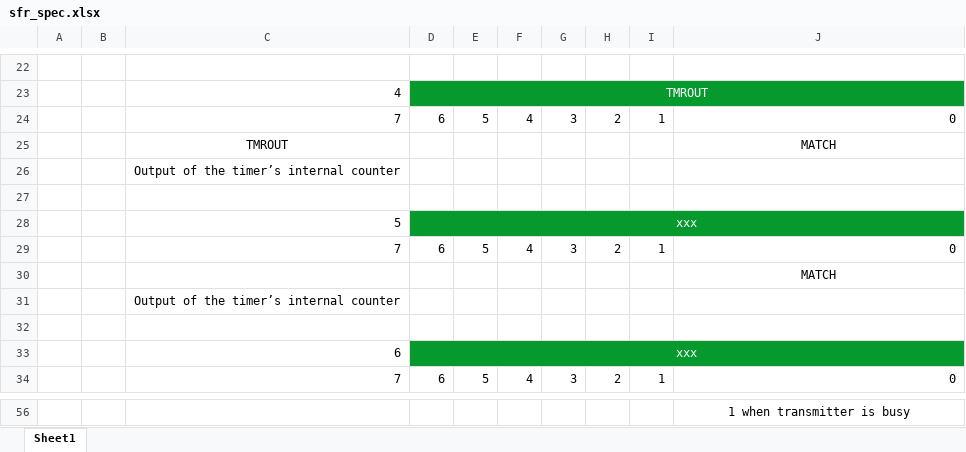
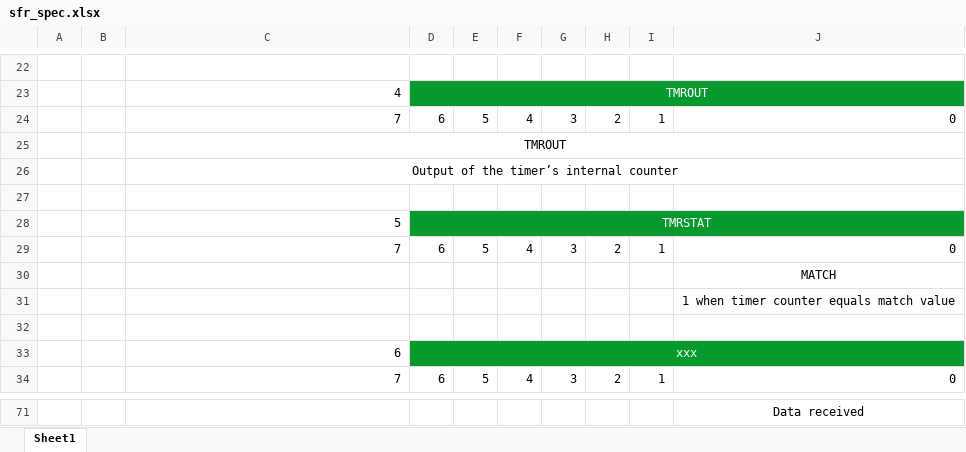
Before and after one commit to samrosenfield22/boardinator, an Excel workbook: docs/sfr_spec.xlsx, sheet Sheet1, drawn as a sheet; only a part is shown, gaps mark what is left out; values as stored, in another font and other column widths than the file's, no borders; removed rows and columns are numbered as before the commit, all else as after; the diff covers the shown part only; the diff names each change by its address in the sheet, - before the commit and + after, or states it on an @@ line.

```diff
--- a/docs/sfr_spec.xlsx (sheet Sheet1)
+++ b/docs/sfr_spec.xlsx (sheet Sheet1)
+C25:J25 merged
-J25: MATCH
+J25: (empty)
+C26:J26 merged
-D28: xxx
+D28: TMRSTAT
-row 31:  |  | Output of the timer’s internal counter
+row 31:  |  |  |  |  |  |  |  |  | 1 when timer counter equals match value
-J71: 1 when transmitter is busy
+J71: Data received
```
Also changed, not shown: 16 added rows, 1 removed row, 4 edited cells and cell formats elsewhere in this sheet, formulas that keep their value, 9 other files.
